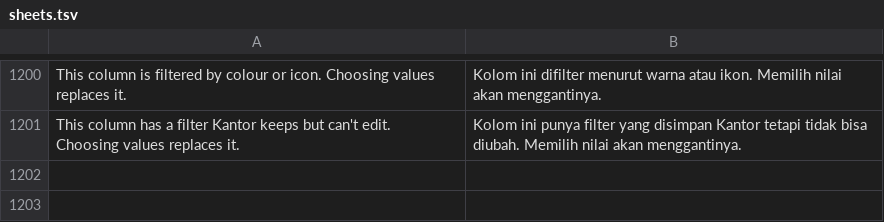
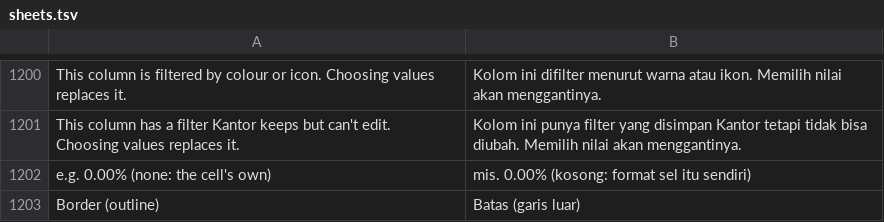
Before and after one commit to dzulfikar08/kantor, a TSV file: crates/kantor_ui/i18n/sheets.tsv, drawn as a sheet; only a part is shown, gaps mark what is left out.

Commit message:
Sheets CF editor: number formats and borders in rules, text equal to
CfRuleDef keeps a rule's number format and borders (read from its dxf,
written back with an id past those in use); the rule card gets a Number
format box and a Border (outline) toggle; CfTextOp::Equals makes text
equal-to rules editable.

```diff
--- a/crates/kantor_ui/i18n/sheets.tsv
+++ b/crates/kantor_ui/i18n/sheets.tsv
@@ -1201 +1201,3 @@ This column is filtered by colour or icon. Choosing values replaces it.	Kolom in
 This column has a filter Kantor keeps but can't edit. Choosing values replaces it.	Kolom ini punya filter yang disimpan Kantor tetapi tidak bisa diubah. Memilih nilai akan menggantinya.
+e.g. 0.00% (none: the cell's own)	mis. 0.00% (kosong: format sel itu sendiri)
+Border (outline)	Batas (garis luar)
```
Also changed, not shown: 10 other files.
